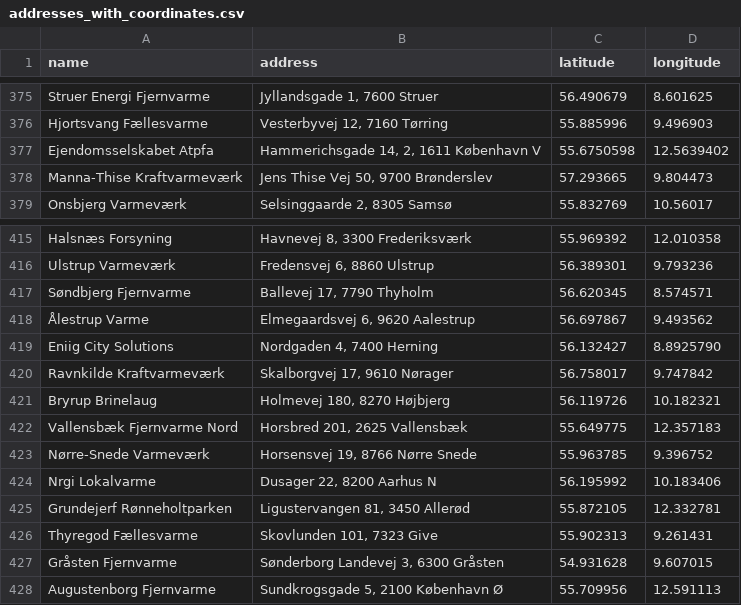
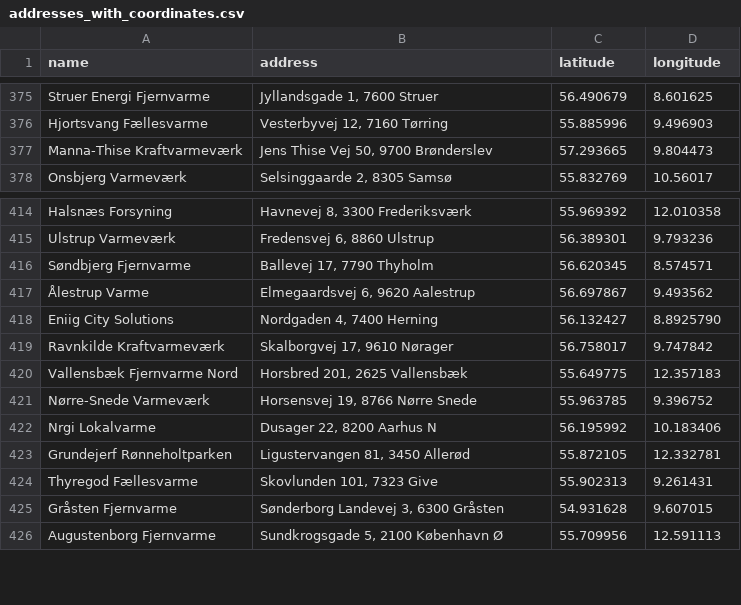
Before and after one commit to NicklasVrede/District-Heating-Dashboard, a CSV file: data/addresses_with_coordinates.csv, drawn as a sheet; only a part is shown, gaps mark what is left out.

```diff
--- a/data/addresses_with_coordinates.csv
+++ b/data/addresses_with_coordinates.csv
@@ -376,3 +376,2 @@ Struer Energi Fjernvarme,"Jyllandsgade 1, 7600 Struer",56.490679,8.601625
 Hjortsvang Fællesvarme,"Vesterbyvej 12, 7160 Tørring",55.885996,9.496903
-Ejendomsselskabet Atpfa,"Hammerichsgade 14, 2, 1611 København V",55.6750598,12.5639402
 Manna-Thise Kraftvarmeværk,"Jens Thise Vej 50, 9700 Brønderslev",57.293665,9.804473
@@ -420,3 +419,2 @@ Eniig City Solutions,"Nordgaden 4, 7400 Herning",56.132427,8.8925790
 Ravnkilde Kraftvarmeværk,"Skalborgvej 17, 9610 Nørager",56.758017,9.747842
-Bryrup Brinelaug,"Holmevej 180, 8270 Højbjerg",56.119726,10.182321
 Vallensbæk Fjernvarme Nord,"Horsbred 201, 2625 Vallensbæk",55.649775,12.357183
```
Also changed, not shown: data/Ids_to_merge.csv, data/plant_to_areas_map.csv, 6 other files.
